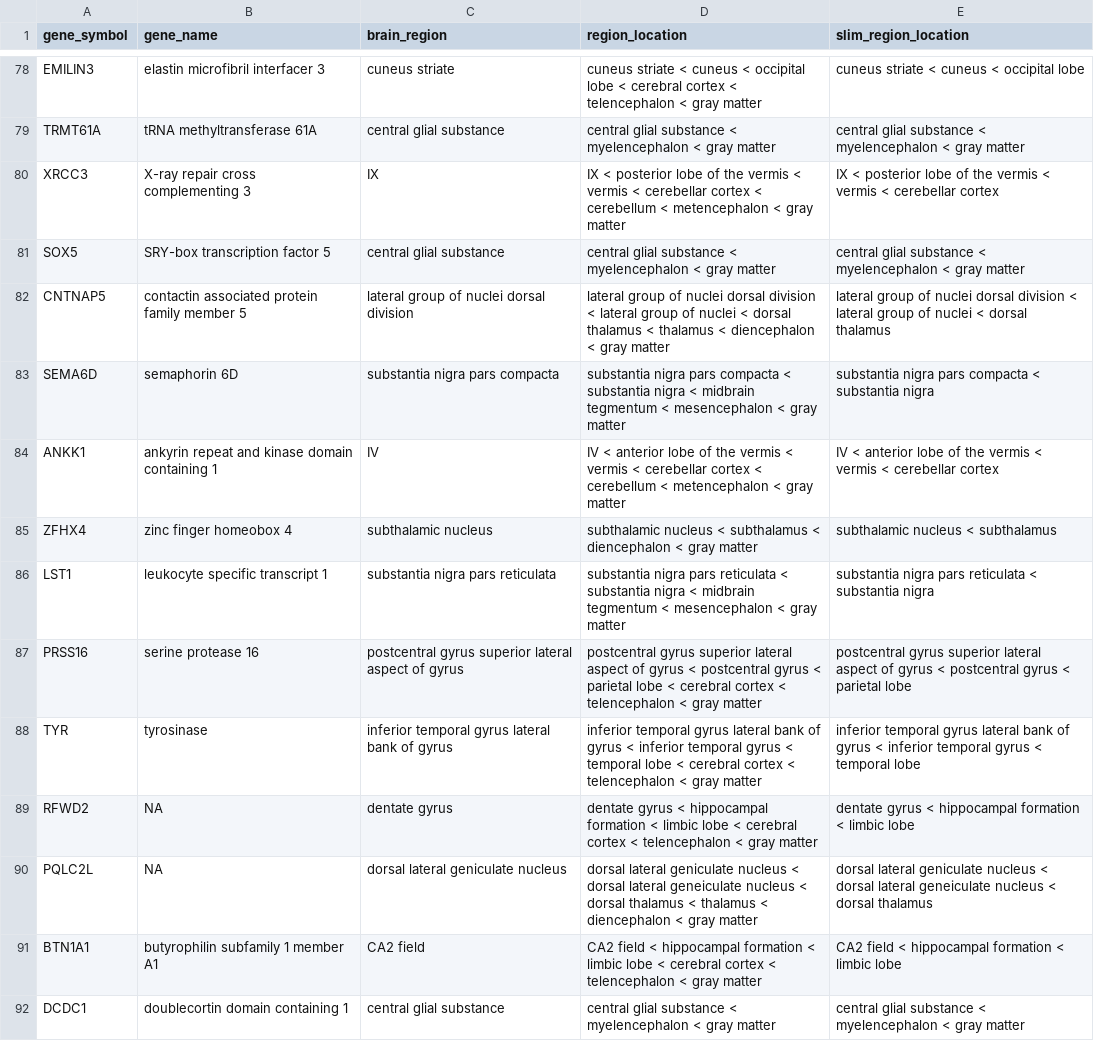
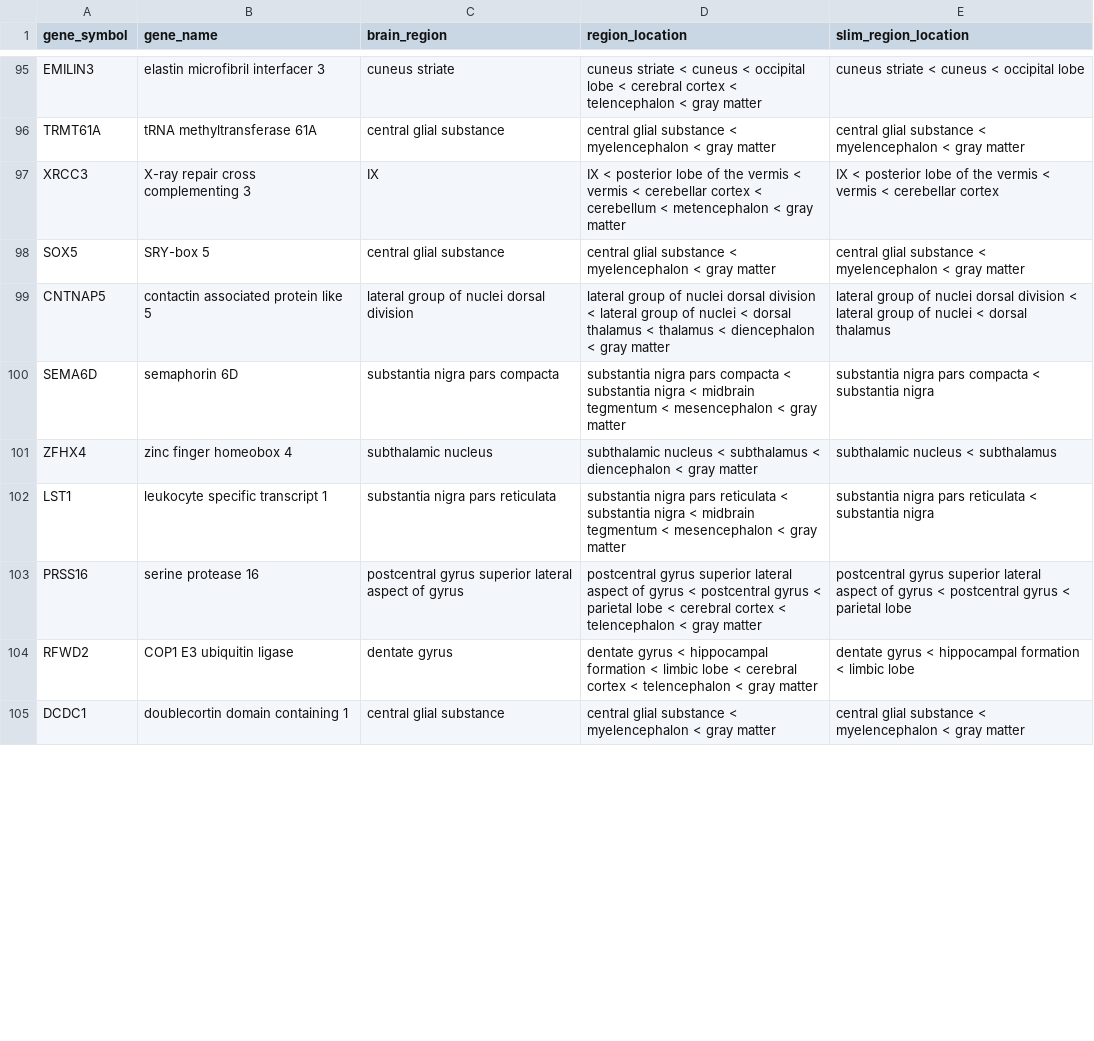
Before and after one commit to wenniethepooh21/MDD269Meta, a CSV file: Processed_Data/HowardEtAl/HowardRegions_four.csv, drawn as a sheet; only a part is shown, gaps mark what is left out; the diff covers the shown part only.

```diff
--- a/Processed_Data/HowardEtAl/HowardRegions_four.csv
+++ b/Processed_Data/HowardEtAl/HowardRegions_four.csv
@@ -80,6 +97,5 @@ TRMT61A,tRNA methyltransferase 61A,central glial substance,central glial substan
 XRCC3,X-ray repair cross complementing 3,IX,IX <  posterior lobe of the vermis  <  vermis  <  cerebellar cortex  <  cerebellum  <  metencephalon  < gray matter,IX <  posterior lobe of the vermis  <  vermis  < cerebellar cortex
-SOX5,SRY-box transcription factor 5,central glial substance,central glial substance <  myelencephalon  < gray matter,central glial substance <  myelencephalon  < gray matter
-CNTNAP5,contactin associated protein family member 5,lateral group of nuclei dorsal division,lateral group of nuclei dorsal division <  lateral group of nuclei  <  dorsal thalamus  <  thalamus  <  diencephalon  < gray matter,lateral group of nuclei dorsal division <  lateral group of nuclei  < dorsal thalamus
+SOX5,SRY-box 5,central glial substance,central glial substance <  myelencephalon  < gray matter,central glial substance <  myelencephalon  < gray matter
+CNTNAP5,contactin associated protein like 5,lateral group of nuclei dorsal division,lateral group of nuclei dorsal division <  lateral group of nuclei  <  dorsal thalamus  <  thalamus  <  diencephalon  < gray matter,lateral group of nuclei dorsal division <  lateral group of nuclei  < dorsal thalamus
 SEMA6D,semaphorin 6D,substantia nigra pars compacta,substantia nigra pars compacta <  substantia nigra  <  midbrain tegmentum  <  mesencephalon  < gray matter,substantia nigra pars compacta < substantia nigra
-ANKK1,ankyrin repeat and kinase domain containing 1,IV,IV <  anterior lobe of the vermis  <  vermis  <  cerebellar cortex  <  cerebellum  <  metencephalon  < gray matter,IV <  anterior lobe of the vermis  <  vermis  < cerebellar cortex
 ZFHX4,zinc finger homeobox 4,subthalamic nucleus,subthalamic nucleus <  subthalamus  <  diencephalon  < gray matter,subthalamic nucleus < subthalamus
@@ -87,6 +103,3 @@ LST1,leukocyte specific transcript 1,substantia nigra pars reticulata,substantia
 PRSS16,serine protease 16,postcentral gyrus superior lateral aspect of gyrus,postcentral gyrus superior lateral aspect of gyrus <  postcentral gyrus  <  parietal lobe  <  cerebral cortex  <  telencephalon  < gray matter,postcentral gyrus superior lateral aspect of gyrus <  postcentral gyrus  < parietal lobe
-TYR,tyrosinase,inferior temporal gyrus lateral bank of gyrus,inferior temporal gyrus lateral bank of gyrus <  inferior temporal gyrus  <  temporal lobe  <  cerebral cortex  <  telencephalon  < gray matter,inferior temporal gyrus lateral bank of gyrus <  inferior temporal gyrus  < temporal lobe
-RFWD2,NA,dentate gyrus,dentate gyrus <  hippocampal formation  <  limbic lobe  <  cerebral cortex  <  telencephalon  < gray matter,dentate gyrus <  hippocampal formation  < limbic lobe
-PQLC2L,NA,dorsal lateral geniculate nucleus,dorsal lateral geniculate nucleus <  dorsal lateral geneiculate nucleus  <  dorsal thalamus  <  thalamus  <  diencephalon  < gray matter,dorsal lateral geniculate nucleus <  dorsal lateral geneiculate nucleus  < dorsal thalamus
-BTN1A1,butyrophilin subfamily 1 member A1,CA2 field,CA2 field <  hippocampal formation  <  limbic lobe  <  cerebral cortex  <  telencephalon  < gray matter,CA2 field <  hippocampal formation  < limbic lobe
+RFWD2,COP1 E3 ubiquitin ligase,dentate gyrus,dentate gyrus <  hippocampal formation  <  limbic lobe  <  cerebral cortex  <  telencephalon  < gray matter,dentate gyrus <  hippocampal formation  < limbic lobe
 DCDC1,doublecortin domain containing 1,central glial substance,central glial substance <  myelencephalon  < gray matter,central glial substance <  myelencephalon  < gray matter
```
Also changed, not shown: 9 added rows, 9 removed rows, 15 moved rows and 19 edited cells elsewhere in this file, Processed_Data/ZeiselEtAl/HowardCellTypes.csv, Processed_Data/ZeiselEtAl/HowardCellTypes_zscore.csv, 9 other files.
